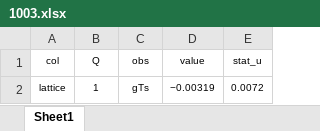
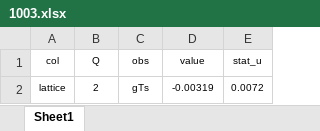
Before and after one commit to zack0179/transfer, an Excel workbook: database/lattice/1003.xlsx, sheet Sheet1, drawn as a sheet; values as stored, in another font and other column widths than the file's, no borders; the diff names each change by its address in the sheet, - before the commit and + after, or states it on an @@ line.

```diff
--- a/database/lattice/1003.xlsx (sheet Sheet1)
+++ b/database/lattice/1003.xlsx (sheet Sheet1)
-B2 (Q): 1
+B2 (Q): 2
-D2 (value): −0.00319
+D2 (value): -0.00319
```
Also changed, not shown: database/lattice/1001.xlsx, database/lattice/1002.xlsx, 5 other files.
